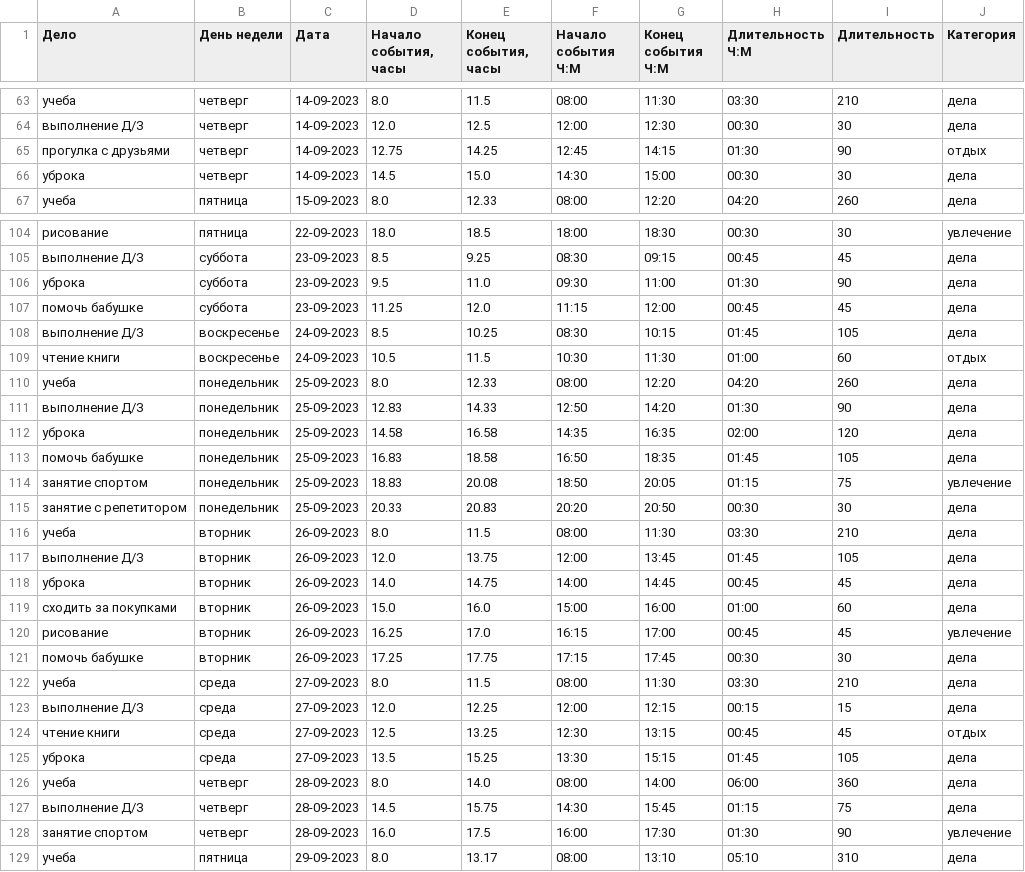
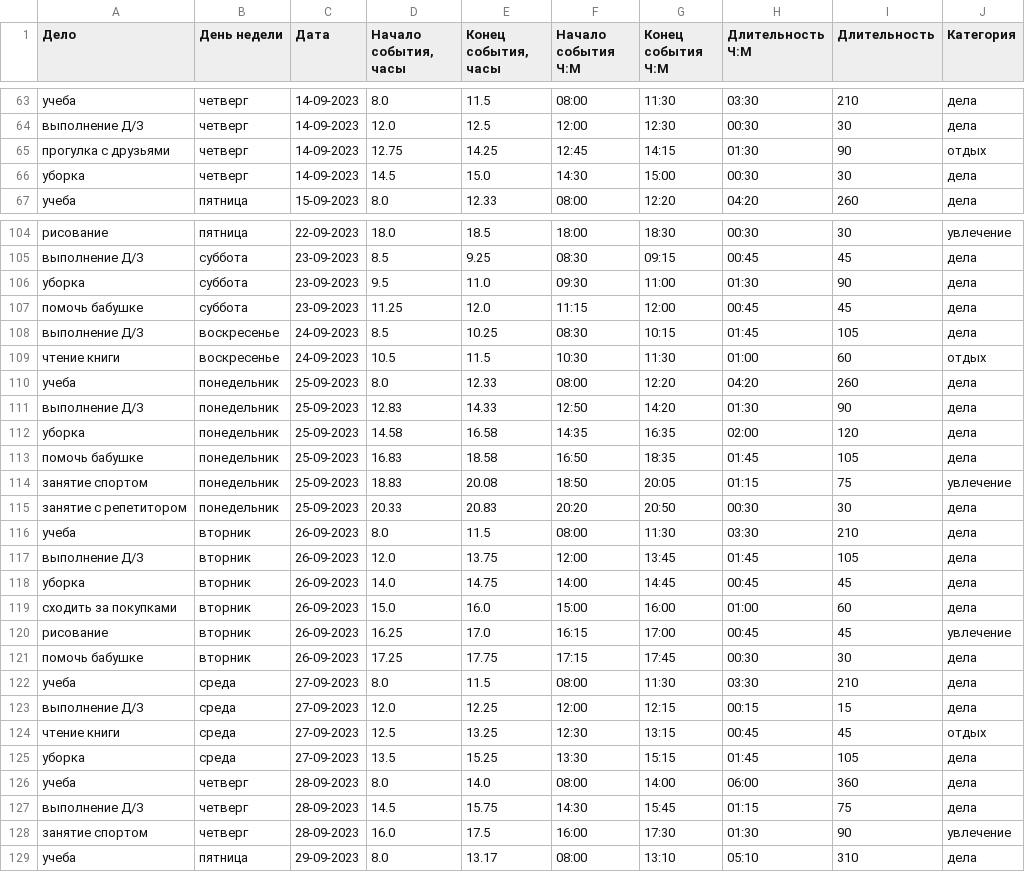
Before and after one commit to yupest/nto, a CSV file: NTO-2023/data/time_managment.csv, drawn as a sheet; only a part is shown, gaps mark what is left out; the diff covers the shown part only.

Commit message:
"уброка" has been replaced with "уборка"

```diff
--- a/NTO-2023/data/time_managment.csv
+++ b/NTO-2023/data/time_managment.csv
@@ -65,3 +65,3 @@
 прогулка с друзьями,четверг,14-09-2023,12.75,14.25,12:45,14:15,01:30,90,отдых
-уброка,четверг,14-09-2023,14.5,15.0,14:30,15:00,00:30,30,дела
+уборка,четверг,14-09-2023,14.5,15.0,14:30,15:00,00:30,30,дела
 учеба,пятница,15-09-2023,8.0,12.33,08:00,12:20,04:20,260,дела
@@ -105,3 +105,3 @@
 выполнение Д/З,суббота,23-09-2023,8.5,9.25,08:30,09:15,00:45,45,дела
-уброка,суббота,23-09-2023,9.5,11.0,09:30,11:00,01:30,90,дела
+уборка,суббота,23-09-2023,9.5,11.0,09:30,11:00,01:30,90,дела
 помочь бабушке,суббота,23-09-2023,11.25,12.0,11:15,12:00,00:45,45,дела
@@ -111,3 +111,3 @@
 выполнение Д/З,понедельник,25-09-2023,12.83,14.33,12:50,14:20,01:30,90,дела
-уброка,понедельник,25-09-2023,14.58,16.58,14:35,16:35,02:00,120,дела
+уборка,понедельник,25-09-2023,14.58,16.58,14:35,16:35,02:00,120,дела
 помочь бабушке,понедельник,25-09-2023,16.83,18.58,16:50,18:35,01:45,105,дела
@@ -117,3 +117,3 @@
 выполнение Д/З,вторник,26-09-2023,12.0,13.75,12:00,13:45,01:45,105,дела
-уброка,вторник,26-09-2023,14.0,14.75,14:00,14:45,00:45,45,дела
+уборка,вторник,26-09-2023,14.0,14.75,14:00,14:45,00:45,45,дела
 сходить за покупками,вторник,26-09-2023,15.0,16.0,15:00,16:00,01:00,60,дела
@@ -124,3 +124,3 @@
 чтение книги,среда,27-09-2023,12.5,13.25,12:30,13:15,00:45,45,отдых
-уброка,среда,27-09-2023,13.5,15.25,13:30,15:15,01:45,105,дела
+уборка,среда,27-09-2023,13.5,15.25,13:30,15:15,01:45,105,дела
 учеба,четверг,28-09-2023,8.0,14.0,08:00,14:00,06:00,360,дела
```
Also changed, not shown: 29 edited cells elsewhere in this file.
